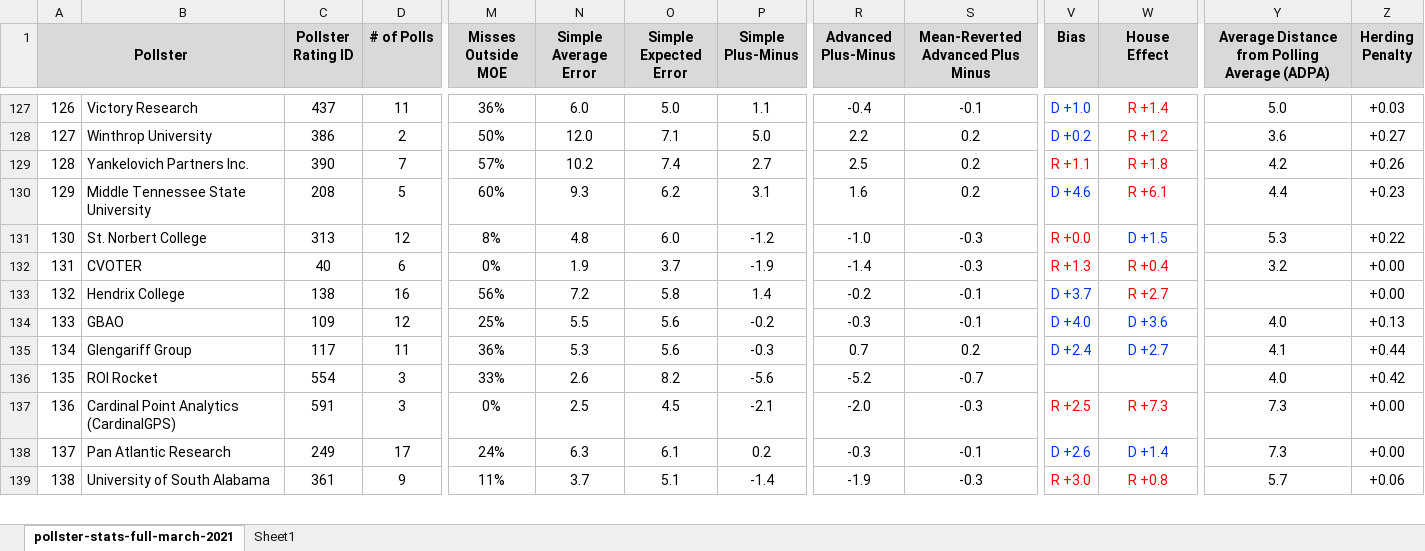
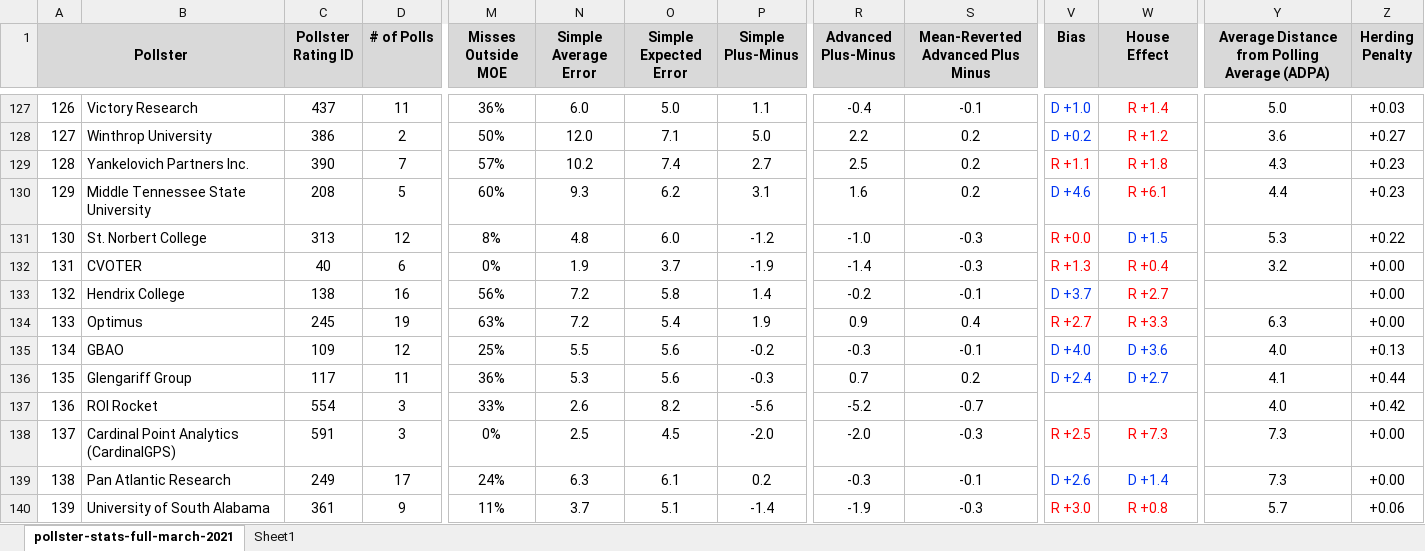
Before and after one commit to fivethirtyeight/data, an Excel workbook: pollster-ratings/pollster-stats-full.xlsx, sheet pollster-stats-full-march-2021, drawn as a sheet; only a part is shown, gaps mark what is left out; values as stored, in another font and other column widths than the file's, no borders; addresses are those after the commit; rows hold the shown columns only; the diff covers the shown part only; the diff names each change by its address in the sheet, - before the commit and + after, or states it on an @@ line.

```diff
--- a/pollster-ratings/pollster-stats-full.xlsx (sheet pollster-stats-full-march-2021)
+++ b/pollster-ratings/pollster-stats-full.xlsx (sheet pollster-stats-full-march-2021)
@@ column A (Pollster) renumbered from row 27 down @@
-Y129: 4.2
+Y129: 4.3
-Z129 (Herding Penalty): +0.26
+Z129 (Herding Penalty): +0.23
+row 134: 133 | Optimus | 245 | 19 | 63% | 7.2 | 5.4 | 1.9 | 0.9 | 0.4 | R +2.7 | R +3.3 | 6.3 | +0.00
-P138 (Simple Plus-Minus): -2.1
+P138 (Simple Plus-Minus): -2.0
```
Also changed, not shown: 17 added rows, 17 removed rows, 18 moved rows, 40 edited cells and cell formats elsewhere in this sheet, 2 other files.
